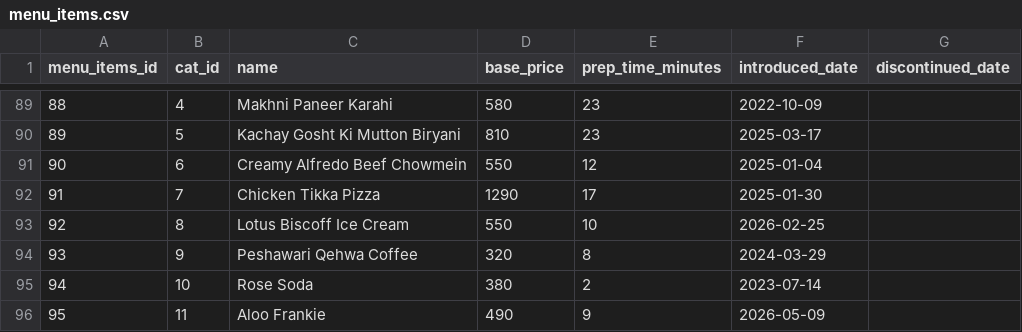
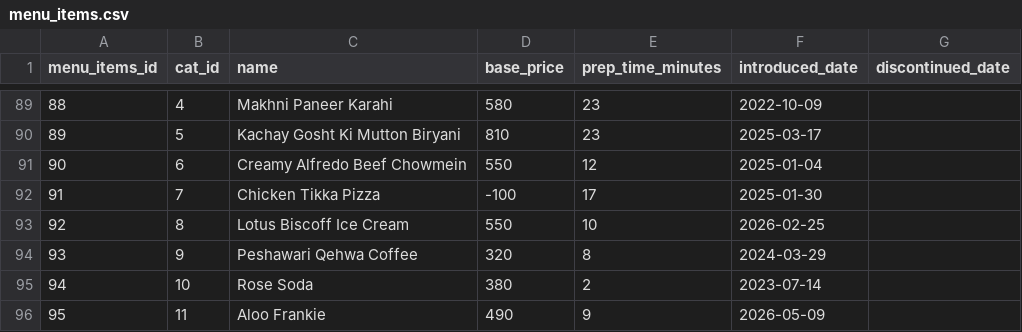
Before and after one commit to aayankhaan/dineiq-backend, a CSV file: raw_data/menu_items.csv, drawn as a sheet; only a part is shown, gaps mark what is left out; the diff covers the shown part only.

Commit message:
feat: add controlled data quality issue injection
- Add reproducible corruption for synthetic datasets
- Inject missing values, invalid references, and invalid dates
- Add duplicate order lines and negative quantities
- Add invalid menu prices and ratings
- Add inventory and wastage unit inconsistencies
- Add impossible inventory and wastage quantities
- Use fixed random seed for reproducible quality testing

```diff
--- a/raw_data/menu_items.csv
+++ b/raw_data/menu_items.csv
@@ -91,3 +91,3 @@ menu_items_id,cat_id,name,base_price,prep_time_minutes,introduced_date,discontin
 90,6,Creamy Alfredo Beef Chowmein,550,12,2025-01-04,
-91,7,Chicken Tikka Pizza,1290,17,2025-01-30,
+91,7,Chicken Tikka Pizza,-100,17,2025-01-30,
 92,8,Lotus Biscoff Ice Cream,550,10,2026-02-25,
```
Also changed, not shown: 9 edited cells elsewhere in this file, 5 other files.
